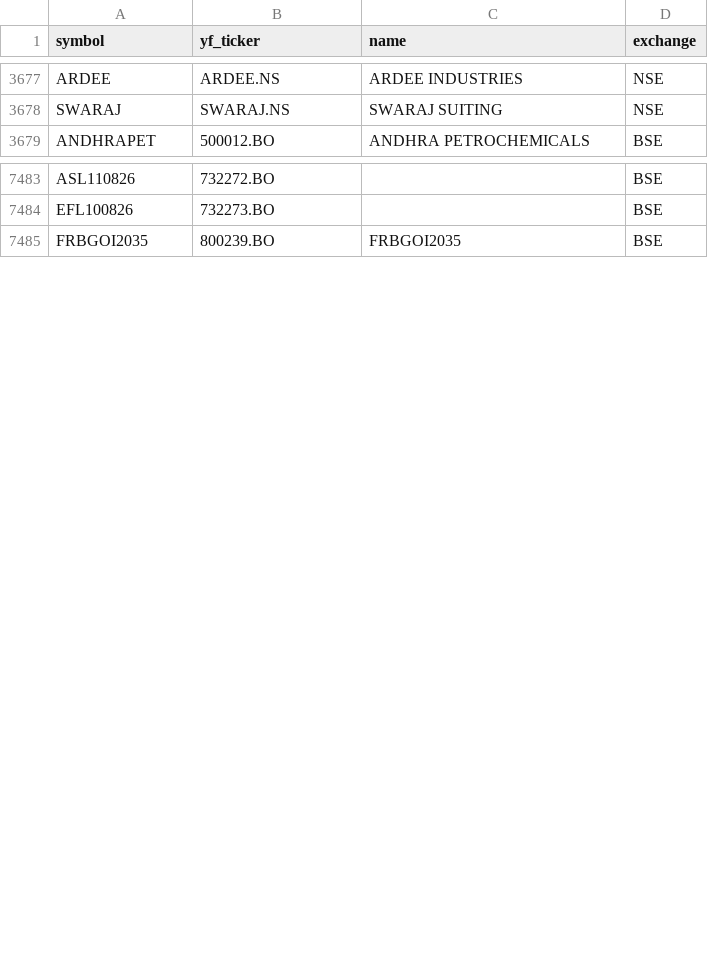
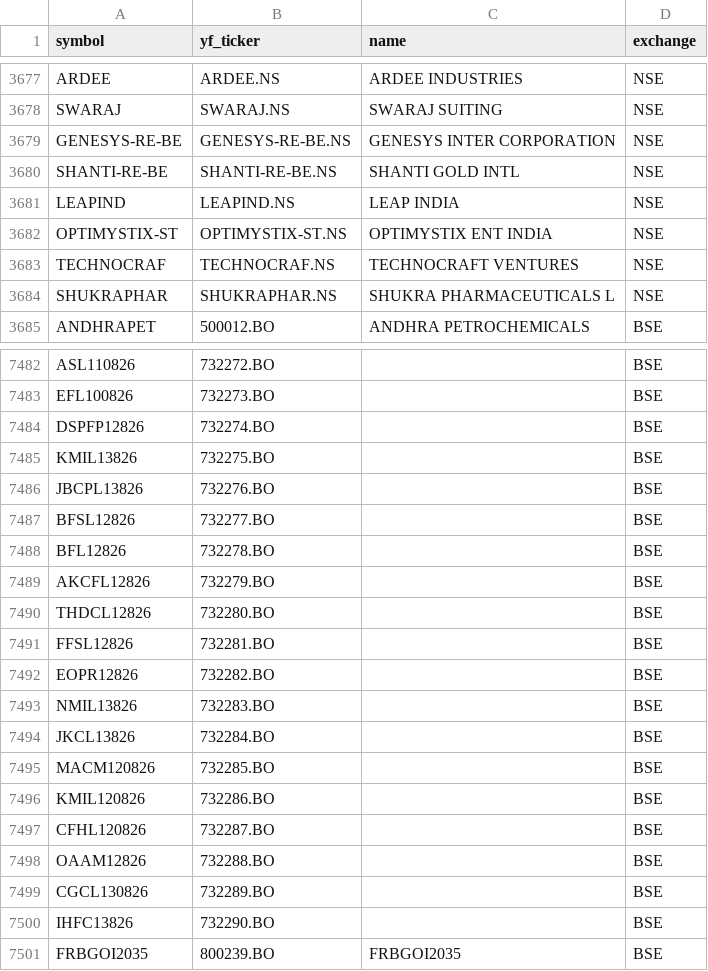
Before and after one commit to Aditya100704/nse-bse-momentum-scanner, a CSV file: data/universe.csv, drawn as a sheet; only a part is shown, gaps mark what is left out; the diff covers the shown part only.

```diff
--- a/data/universe.csv
+++ b/data/universe.csv
@@ -3678,2 +3678,8 @@ ARDEE,ARDEE.NS,ARDEE INDUSTRIES,NSE
 SWARAJ,SWARAJ.NS,SWARAJ SUITING,NSE
+GENESYS-RE-BE,GENESYS-RE-BE.NS,GENESYS INTER CORPORATION,NSE
+SHANTI-RE-BE,SHANTI-RE-BE.NS,SHANTI GOLD INTL,NSE
+LEAPIND,LEAPIND.NS,LEAP INDIA,NSE
+OPTIMYSTIX-ST,OPTIMYSTIX-ST.NS,OPTIMYSTIX ENT INDIA,NSE
+TECHNOCRAF,TECHNOCRAF.NS,TECHNOCRAFT VENTURES,NSE
+SHUKRAPHAR,SHUKRAPHAR.NS,SHUKRA PHARMACEUTICALS L,NSE
 ANDHRAPET,500012.BO,ANDHRA PETROCHEMICALS,BSE
@@ -7484,2 +7483,19 @@ ASL110826,732272.BO,,BSE
 EFL100826,732273.BO,,BSE
+DSPFP12826,732274.BO,,BSE
+KMIL13826,732275.BO,,BSE
+JBCPL13826,732276.BO,,BSE
+BFSL12826,732277.BO,,BSE
+BFL12826,732278.BO,,BSE
+AKCFL12826,732279.BO,,BSE
+THDCL12826,732280.BO,,BSE
+FFSL12826,732281.BO,,BSE
+EOPR12826,732282.BO,,BSE
+NMIL13826,732283.BO,,BSE
+JKCL13826,732284.BO,,BSE
+MACM120826,732285.BO,,BSE
+KMIL120826,732286.BO,,BSE
+CFHL120826,732287.BO,,BSE
+OAAM12826,732288.BO,,BSE
+CGCL130826,732289.BO,,BSE
+IHFC13826,732290.BO,,BSE
 FRBGOI2035,800239.BO,FRBGOI2035,BSE
```
Also changed, not shown: 5 added rows, 11 removed rows, 1 moved row and 5 edited cells elsewhere in this file, data/scanner_output.csv, data/scanner_output_us.csv, 7 other files.
